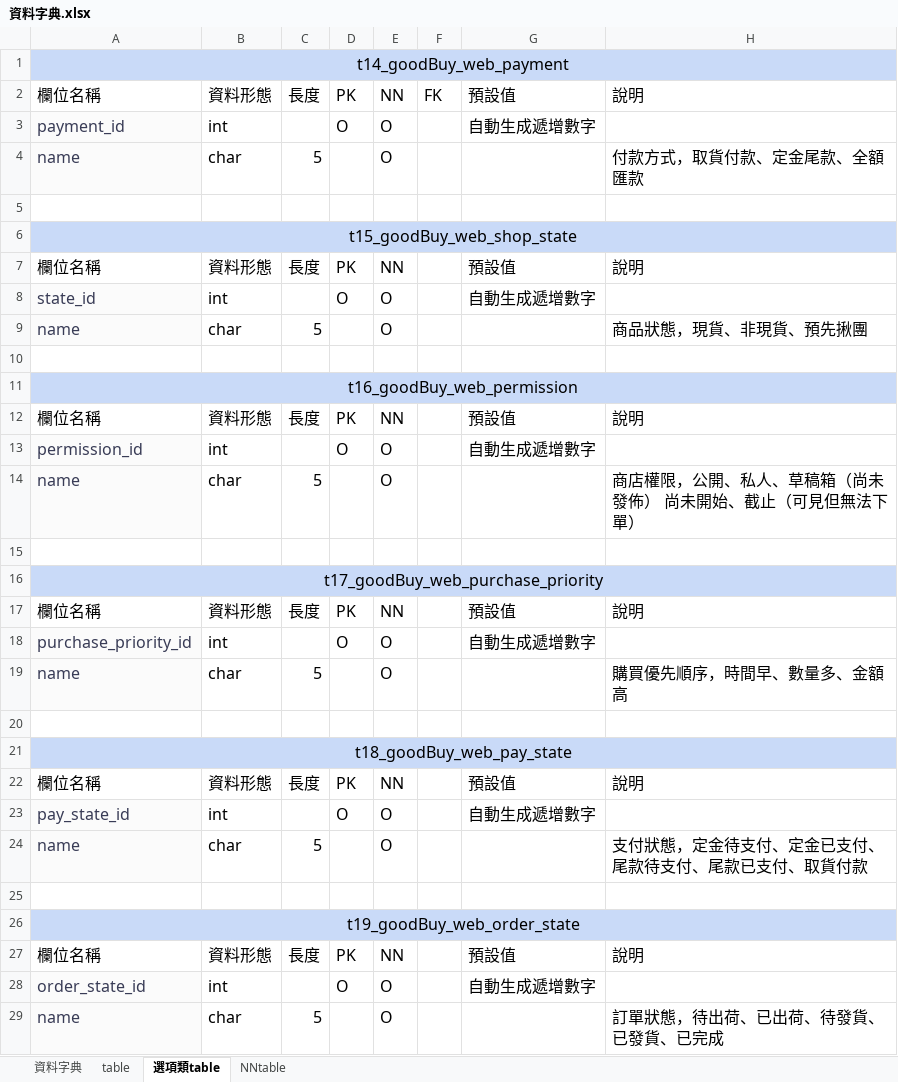
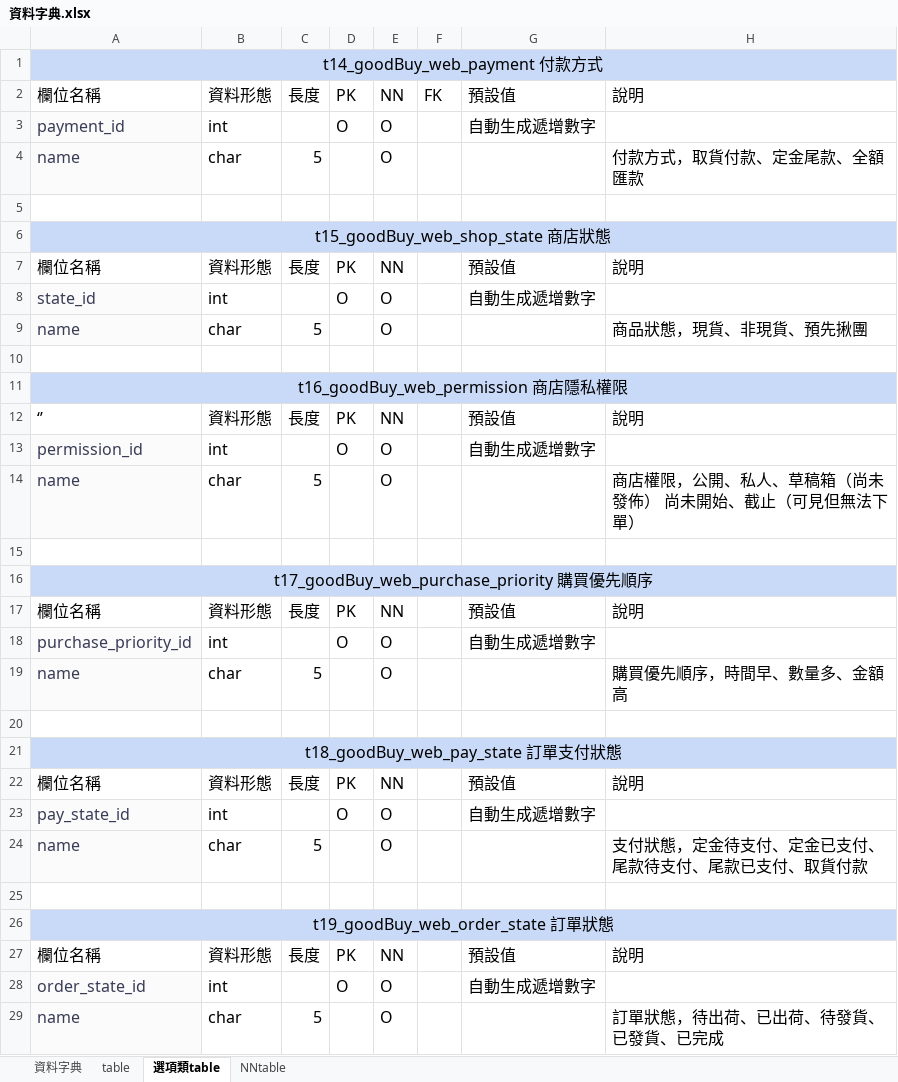
Before and after one commit to ntubimd-goodbye-114509/goodbye, an Excel workbook: 文件/資料字典.xlsx, sheet 選項類table, drawn as a sheet; values as stored, in another font and other column widths than the file's, no borders; charts and pictures not drawn; the diff names each change by its address in the sheet, - before the commit and + after, or states it on an @@ line.

```diff
--- a/文件/資料字典.xlsx (sheet 選項類table)
+++ b/文件/資料字典.xlsx (sheet 選項類table)
-A1: t14_goodBuy_web_payment
+A1: t14_goodBuy_web_payment 付款方式
-A6: t15_goodBuy_web_shop_state
+A6: t15_goodBuy_web_shop_state 商店狀態
-A11: t16_goodBuy_web_permission
+A11: t16_goodBuy_web_permission 商店隱私權限
-A12: 欄位名稱
+A12: ‘’
-A16: t17_goodBuy_web_purchase_priority
+A16: t17_goodBuy_web_purchase_priority 購買優先順序
-A21: t18_goodBuy_web_pay_state
+A21: t18_goodBuy_web_pay_state 訂單支付狀態
-A26: t19_goodBuy_web_order_state
+A26: t19_goodBuy_web_order_state 訂單狀態
```
Also changed, not shown: sheet NNtable, sheet table, sheet 資料字典, 3 other files.
